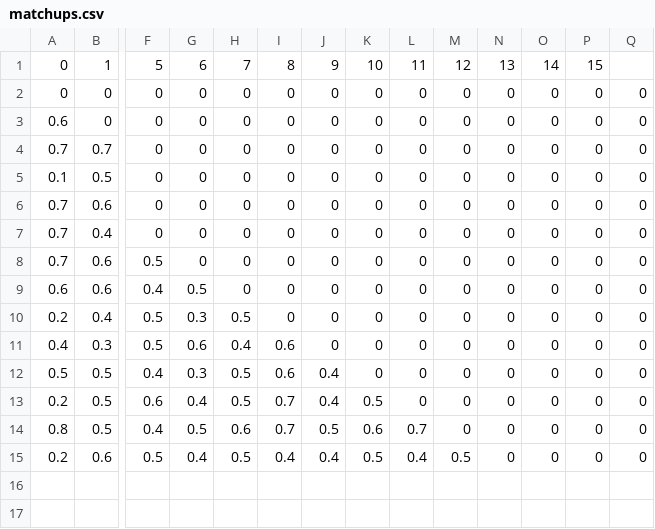
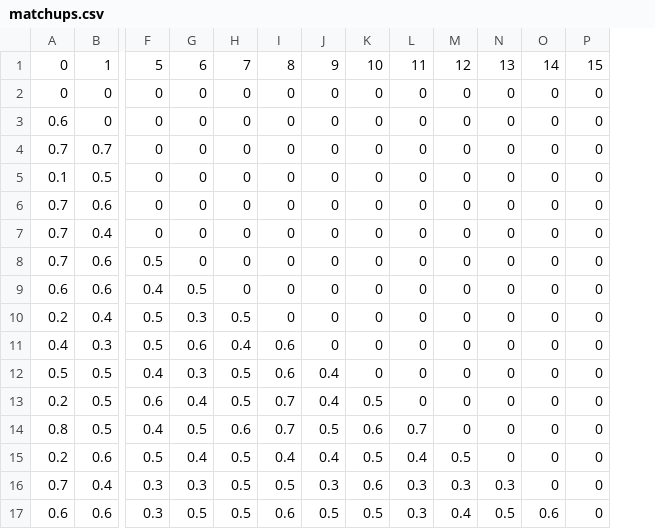
Before and after one commit to cssmith8/rustical-bot, a CSV file: data/stars/matchups.csv, drawn as a sheet; only a part is shown, gaps mark what is left out; removed rows and columns are numbered as before the commit, all else as after; rows hold the shown columns only; the diff names each change by its address in the sheet, - before the commit and + after, or states it on an @@ line.

Commit message:
stars matchups input

```diff
--- a/data/stars/matchups.csv
+++ b/data/stars/matchups.csv
-column Q, rows 2-15: all 0
+row 16: 0.7 | 0.4 | 0.3 | 0.3 | 0.5 | 0.5 | 0.3 | 0.6 | 0.3 | 0.3 | 0.3 | 0 | 0
+row 17: 0.6 | 0.6 | 0.3 | 0.5 | 0.5 | 0.6 | 0.5 | 0.5 | 0.3 | 0.4 | 0.5 | 0.6 | 0
```
